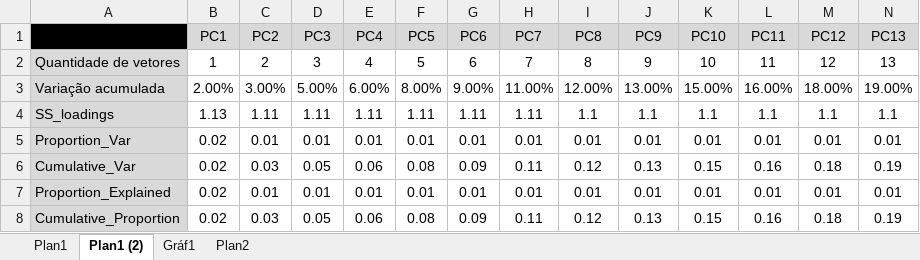
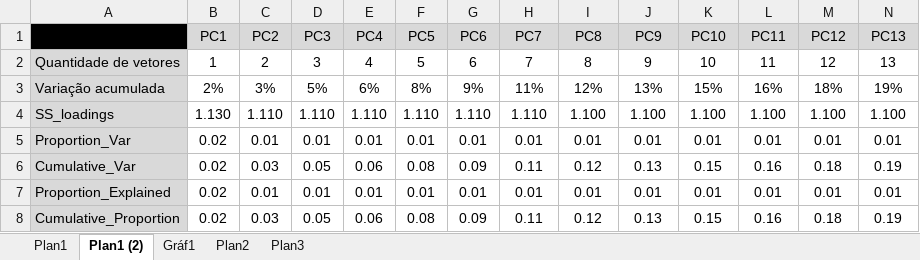
Before and after one commit to leaudian/MBA-DSA-USP-TCC-Leandro_Andrade, an Excel workbook: Analise_PCA.xlsx, sheet Plan1 (2), drawn as a sheet; only a part is shown; values as stored, in another font and other column widths than the file's, no borders; removed rows and columns are numbered as before the commit, all else as after; rows hold the shown columns only; the diff names each change by its address in the sheet, - before the commit and + after, or states it on an @@ line.

```diff
--- a/Analise_PCA.xlsx (sheet Plan1 (2))
+++ b/Analise_PCA.xlsx (sheet Plan1 (2))
+sheet tab: Plan3
-row 3: Variação acumulada | 2.00% | 3.00% | 5.00% | 6.00% | 8.00% | 9.00% | 11.00% | 12.00% | 13.00% | 15.00% | 16.00% | 18.00% | 19.00%
-row 4: SS_loadings | 1.13 | 1.11 | 1.11 | 1.11 | 1.11 | 1.11 | 1.11 | 1.1 | 1.1 | 1.1 | 1.1 | 1.1 | 1.1
+row 3: Variação acumulada | 2% | 3% | 5% | 6% | 8% | 9% | 11% | 12% | 13% | 15% | 16% | 18% | 19%
+row 4: SS_loadings | 1.130 | 1.110 | 1.110 | 1.110 | 1.110 | 1.110 | 1.110 | 1.100 | 1.100 | 1.100 | 1.100 | 1.100 | 1.100
```
Also changed, not shown: charts or pictures, P_Value_AnaCor.xlsx, 7 other files.
